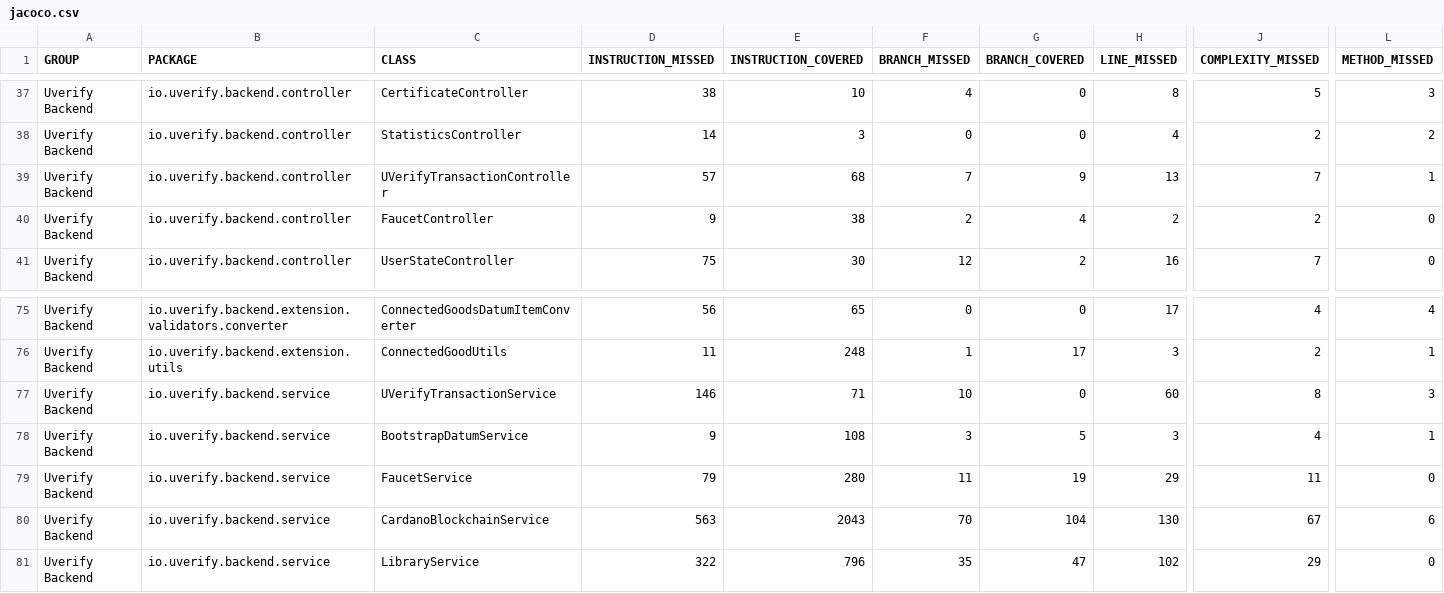
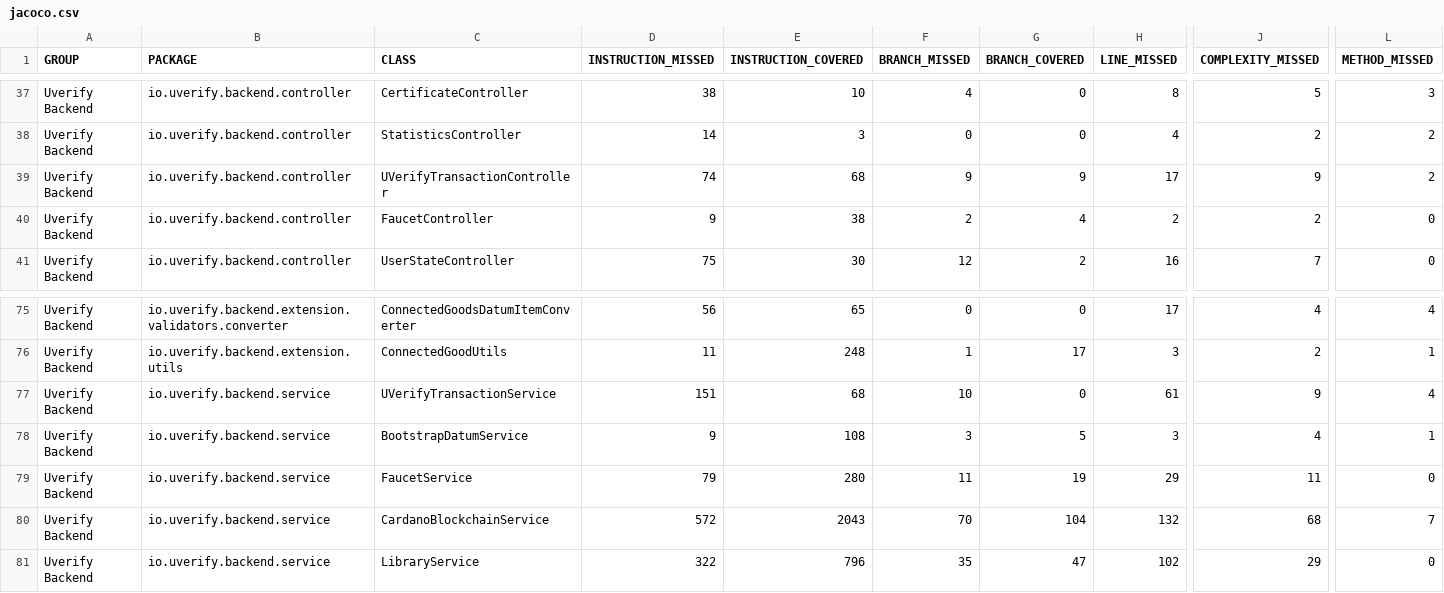
Before and after one commit to UVerify-io/uverify-backend, a CSV file: coverage-report/jacoco.csv, drawn as a sheet; only a part is shown, gaps mark what is left out; the diff names each change by its address in the sheet, - before the commit and + after, or states it on an @@ line.

```diff
--- a/coverage-report/jacoco.csv
+++ b/coverage-report/jacoco.csv
-D39 (INSTRUCTION_MISSED): 57
+D39 (INSTRUCTION_MISSED): 74
-F39 (BRANCH_MISSED): 7
+F39 (BRANCH_MISSED): 9
-H39 (LINE_MISSED): 13
+H39 (LINE_MISSED): 17
-J39 (COMPLEXITY_MISSED): 7
+J39 (COMPLEXITY_MISSED): 9
-L39 (METHOD_MISSED): 1
+L39 (METHOD_MISSED): 2
-D77 (INSTRUCTION_MISSED): 146
+D77 (INSTRUCTION_MISSED): 151
-E77 (INSTRUCTION_COVERED): 71
+E77 (INSTRUCTION_COVERED): 68
-H77 (LINE_MISSED): 60
+H77 (LINE_MISSED): 61
-J77 (COMPLEXITY_MISSED): 8
+J77 (COMPLEXITY_MISSED): 9
-L77 (METHOD_MISSED): 3
+L77 (METHOD_MISSED): 4
-D80 (INSTRUCTION_MISSED): 563
+D80 (INSTRUCTION_MISSED): 572
-H80 (LINE_MISSED): 130
+H80 (LINE_MISSED): 132
-J80 (COMPLEXITY_MISSED): 67
+J80 (COMPLEXITY_MISSED): 68
-L80 (METHOD_MISSED): 6
+L80 (METHOD_MISSED): 7
```
Also changed, not shown: 15 other files.
